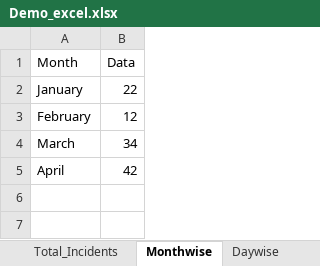
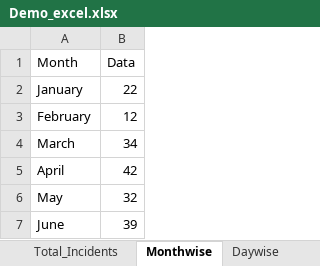
Before and after one commit to sanky82001/Angular2-login-sample, an Excel workbook: src/app/Demo_excel.xlsx, sheet Monthwise, drawn as a sheet; values as stored, in another font and other column widths than the file's, no borders; the diff names each change by its address in the sheet, - before the commit and + after, or states it on an @@ line.

Commit message:
Second commit
with excel loading

```diff
--- a/src/app/Demo_excel.xlsx (sheet Monthwise)
+++ b/src/app/Demo_excel.xlsx (sheet Monthwise)
+row 6: May | 32
+row 7: June | 39
```
Also changed, not shown: sheet Total_Incidents, 3 other files.
